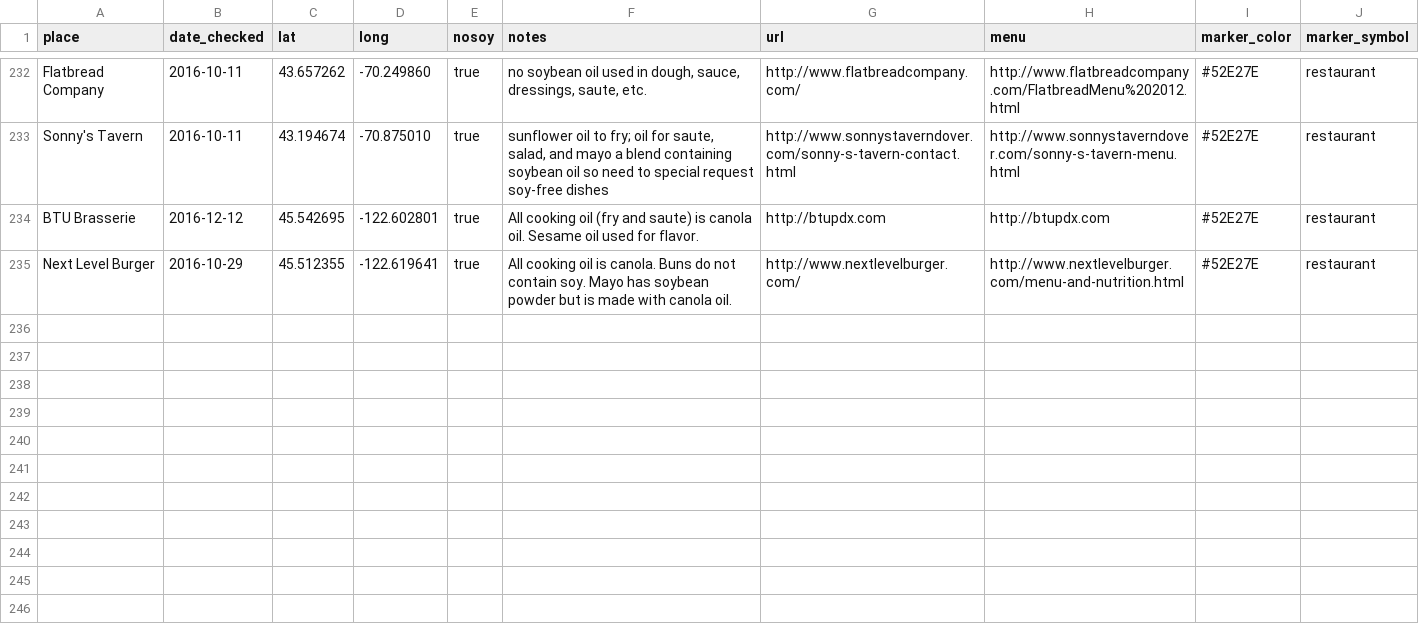
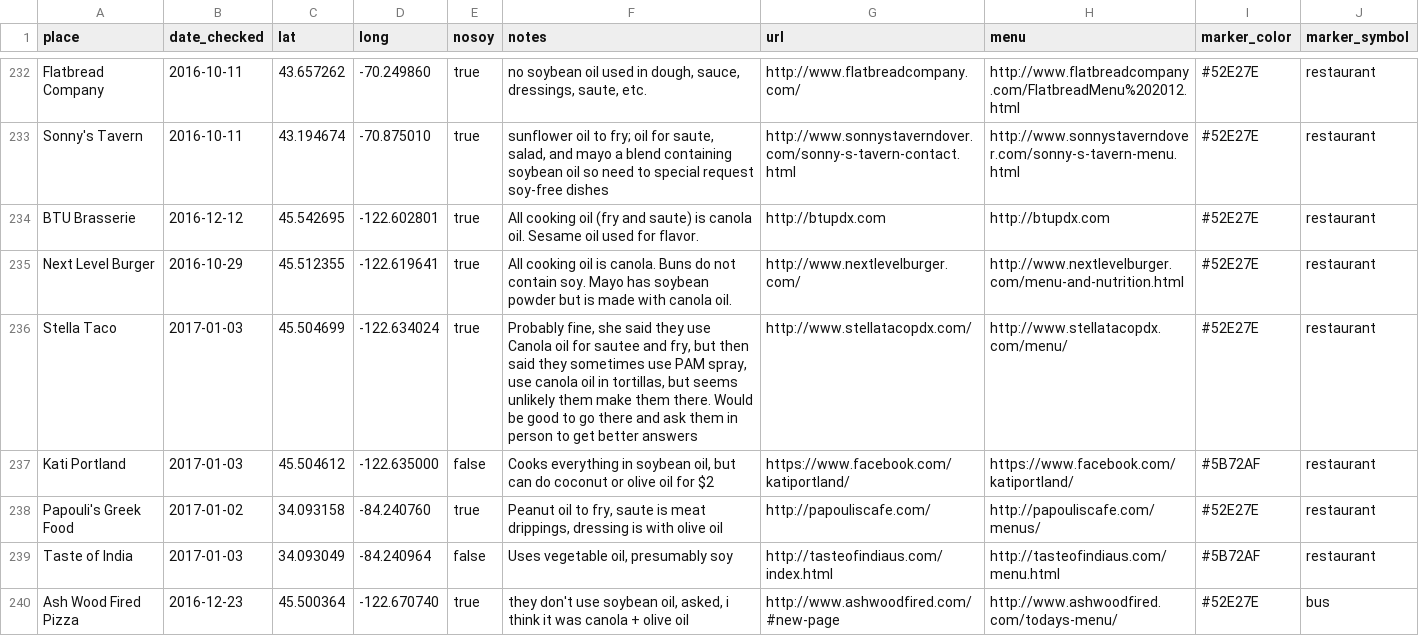
Before and after one commit to sckott/soylocs, a CSV file: data.csv, drawn as a sheet; only a part is shown, gaps mark what is left out.

```diff
--- a/data.csv
+++ b/data.csv
@@ -235 +235,6 @@
 "Next Level Burger","2016-10-29",45.512355,-122.619641,"true","All cooking oil is canola. Buns do not contain soy. Mayo has soybean powder but is made with canola oil.","http://www.nextlevelburger.com/","http://www.nextlevelburger.com/menu-and-nutrition.html","#52E27E","restaurant"
+"Stella Taco","2017-01-03",45.504699,-122.634024,"true","Probably fine, she said they use Canola oil for sautee and fry, but then said they sometimes use PAM spray, use canola oil in tortillas, but seems unlikely them make them there. Would be good to go there and ask them in person to get better answers","http://www.stellatacopdx.com/","http://www.stellatacopdx.com/menu/","#52E27E","restaurant"
+"Kati Portland","2017-01-03",45.504612,-122.635000,"false","Cooks everything in soybean oil, but can do coconut or olive oil for $2","https://www.facebook.com/katiportland/","https://www.facebook.com/katiportland/","#5B72AF","restaurant"
+"Papouli's Greek Food","2017-01-02",34.093158,-84.240760,"true","Peanut oil to fry, saute is meat drippings, dressing is with olive oil","http://papouliscafe.com/","http://papouliscafe.com/menus/","#52E27E","restaurant"
+"Taste of India","2017-01-03",34.093049,-84.240964,"false","Uses vegetable oil, presumably soy","http://tasteofindiaus.com/index.html","http://tasteofindiaus.com/menu.html","#5B72AF","restaurant"
+"Ash Wood Fired Pizza","2016-12-23",45.500364,-122.670740,"true","they don't use soybean oil, asked, i think it was canola + olive oil","http://www.ashwoodfired.com/#new-page","http://www.ashwoodfired.com/todays-menu/","#52E27E","bus"
```
Also changed, not shown: 1 other file.
